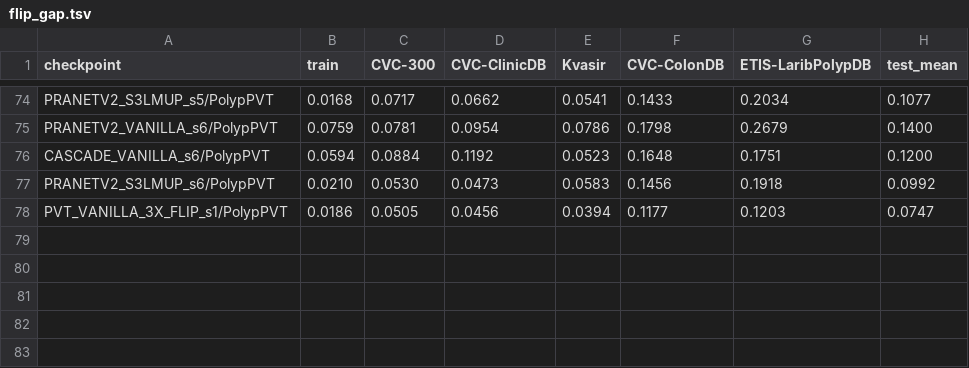
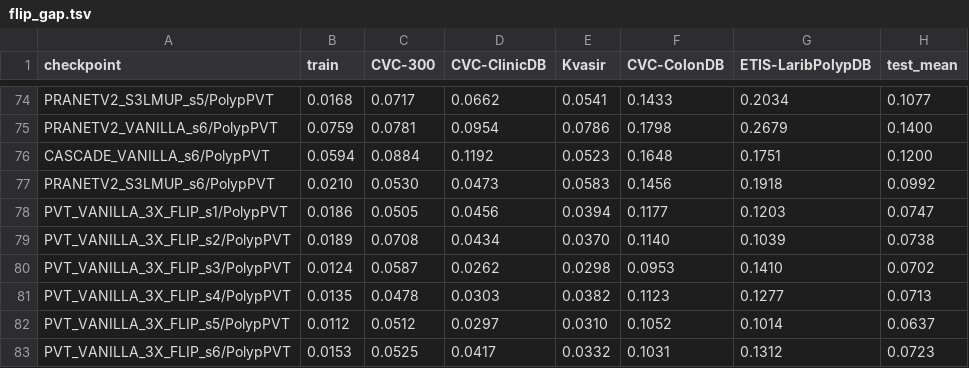
Before and after one commit to Yassinesr/Polyp-PVT, a TSV file: flip_gap.tsv, drawn as a sheet; only a part is shown, gaps mark what is left out; the diff names each change by its address in the sheet, - before the commit and + after, or states it on an @@ line.

```diff
--- a/flip_gap.tsv
+++ b/flip_gap.tsv
+row 79: PVT_VANILLA_3X_FLIP_s2/PolypPVT | 0.0189 | 0.0708 | 0.0434 | 0.0370 | 0.1140 | 0.1039 | 0.0738
+row 80: PVT_VANILLA_3X_FLIP_s3/PolypPVT | 0.0124 | 0.0587 | 0.0262 | 0.0298 | 0.0953 | 0.1410 | 0.0702
+row 81: PVT_VANILLA_3X_FLIP_s4/PolypPVT | 0.0135 | 0.0478 | 0.0303 | 0.0382 | 0.1123 | 0.1277 | 0.0713
+row 82: PVT_VANILLA_3X_FLIP_s5/PolypPVT | 0.0112 | 0.0512 | 0.0297 | 0.0310 | 0.1052 | 0.1014 | 0.0637
+row 83: PVT_VANILLA_3X_FLIP_s6/PolypPVT | 0.0153 | 0.0525 | 0.0417 | 0.0332 | 0.1031 | 0.1312 | 0.0723
```
